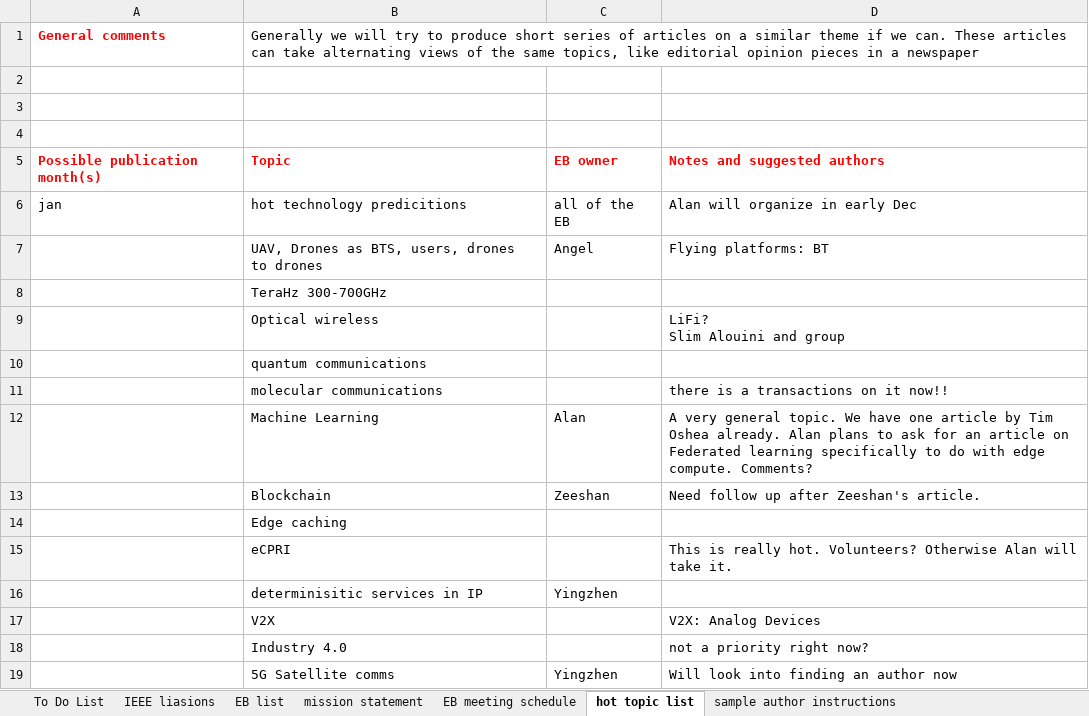
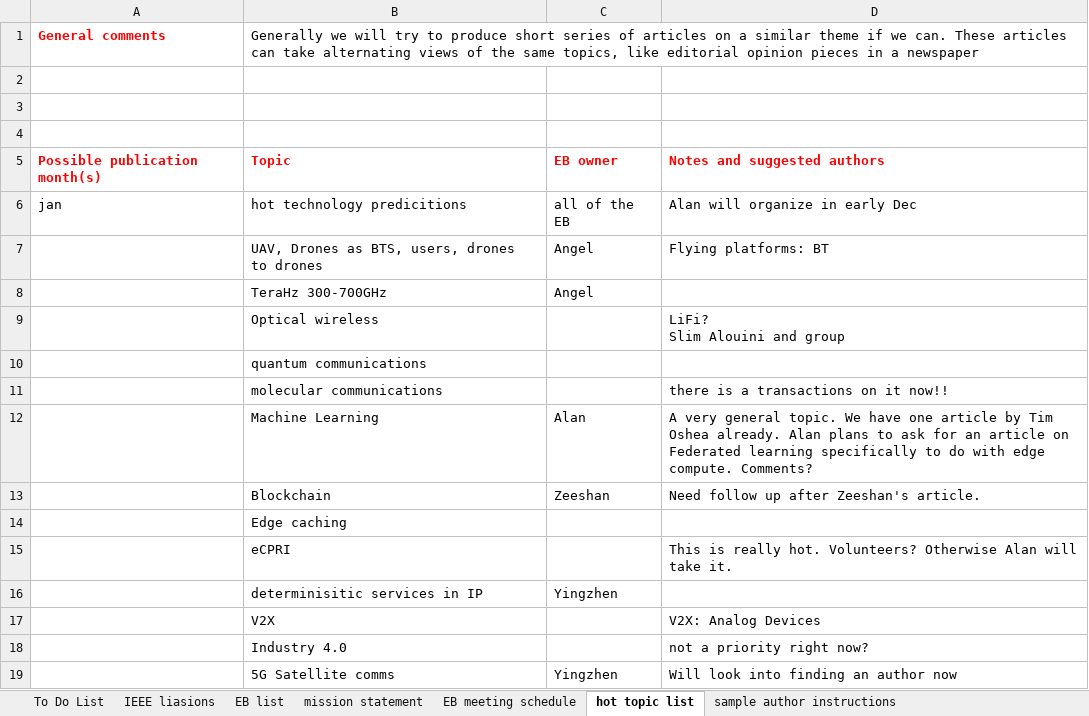
Before and after one commit to yingzhenqu/CTN, an Excel workbook: CTN Editorial Board Notes and ToDo lists Jan 21 2018.xlsx, sheet hot topic list, drawn as a sheet; values as stored, in another font and other column widths than the file's, no borders; the diff names each change by its address in the sheet, - before the commit and + after, or states it on an @@ line.

Commit message:
Update CTN Editorial Board Notes and ToDo lists Jan 21 2018.xlsx

```diff
--- a/CTN Editorial Board Notes and ToDo lists Jan 21 2018.xlsx (sheet hot topic list)
+++ b/CTN Editorial Board Notes and ToDo lists Jan 21 2018.xlsx (sheet hot topic list)
-C8: (empty)
+C8: Angel
```
